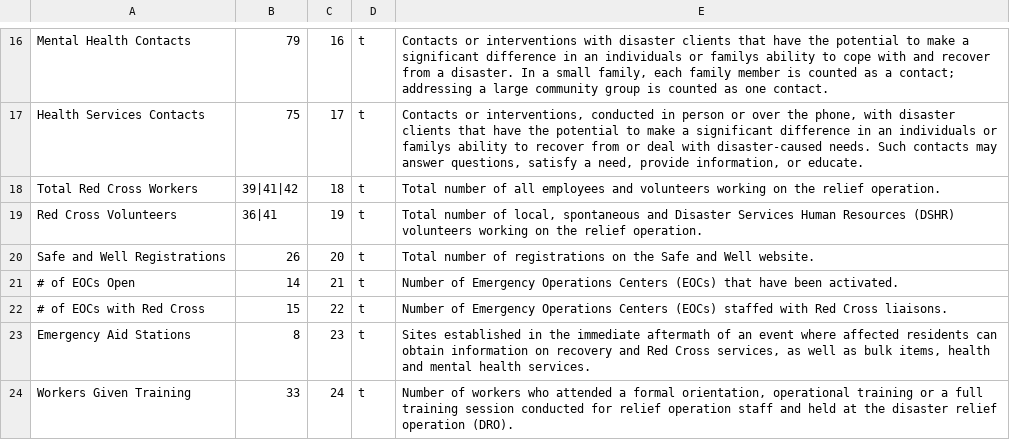
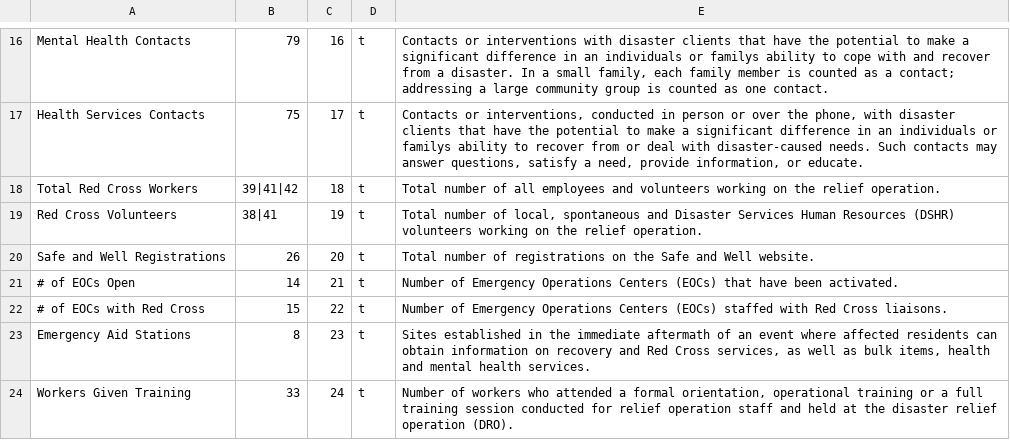
Before and after one commit to redcross/drtools, a CSV file: dsars/db/seeds/dosr_configs.csv, drawn as a sheet; only a part is shown, gaps mark what is left out.

```diff
--- a/dsars/db/seeds/dosr_configs.csv
+++ b/dsars/db/seeds/dosr_configs.csv
@@ -21,3 +21,3 @@ Health Services Contacts,75,17,t,"Contacts or interventions, conducted in person
 Total Red Cross Workers,39|41|42,18,t,Total number of all employees and volunteers working on the relief operation.
-Red Cross Volunteers,36|41,19,t,"Total number of local, spontaneous and Disaster Services Human Resources (DSHR) volunteers working on the relief operation. "
+Red Cross Volunteers,38|41,19,t,"Total number of local, spontaneous and Disaster Services Human Resources (DSHR) volunteers working on the relief operation. "
 Safe and Well Registrations,26,20,t,Total number of registrations on the Safe and Well website.
```
Also changed, not shown: 35 other files.
